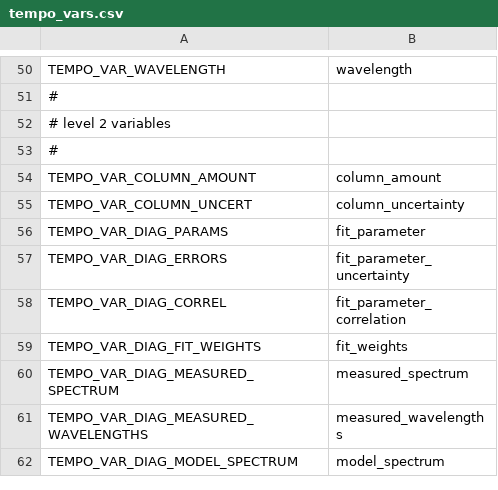
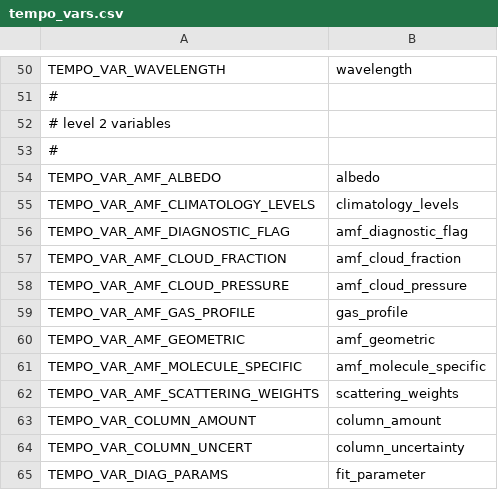
Before and after one commit to Smithsonian/tempo_sdpc, a CSV file: libtio/src/tempo_vars.csv, drawn as a sheet; only a part is shown, gaps mark what is left out; the shorter side is filled out with more unchanged rows; the diff names each change by its address in the sheet, - before the commit and + after, or states it on an @@ line.

```diff
--- a/libtio/src/tempo_vars.csv
+++ b/libtio/src/tempo_vars.csv
+row 54: TEMPO_VAR_AMF_ALBEDO | albedo
+row 55: TEMPO_VAR_AMF_CLIMATOLOGY_LEVELS | climatology_levels
+row 56: TEMPO_VAR_AMF_DIAGNOSTIC_FLAG | amf_diagnostic_flag
+row 57: TEMPO_VAR_AMF_CLOUD_FRACTION | amf_cloud_fraction
+row 58: TEMPO_VAR_AMF_CLOUD_PRESSURE | amf_cloud_pressure
+row 59: TEMPO_VAR_AMF_GAS_PROFILE | gas_profile
+row 60: TEMPO_VAR_AMF_GEOMETRIC | amf_geometric
+row 61: TEMPO_VAR_AMF_MOLECULE_SPECIFIC | amf_molecule_specific
+row 62: TEMPO_VAR_AMF_SCATTERING_WEIGHTS | scattering_weights
```
Also changed, not shown: 3 other files.
